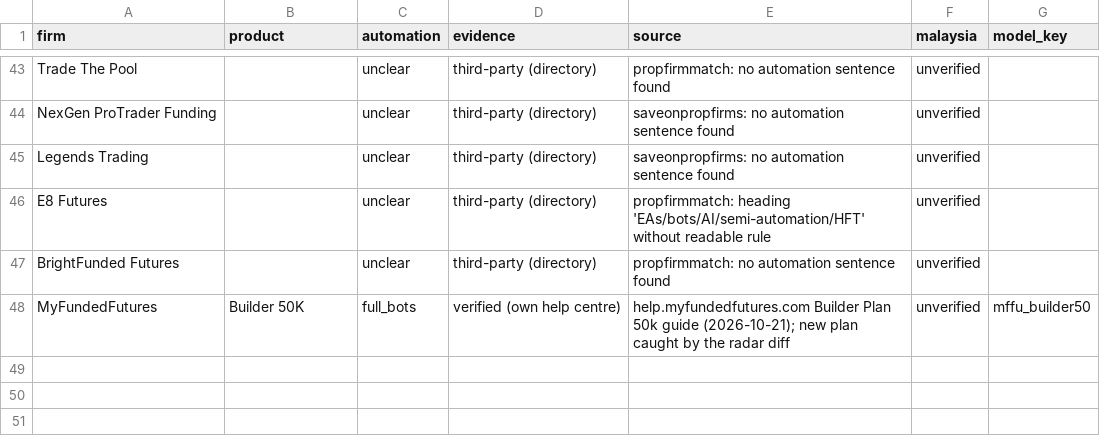
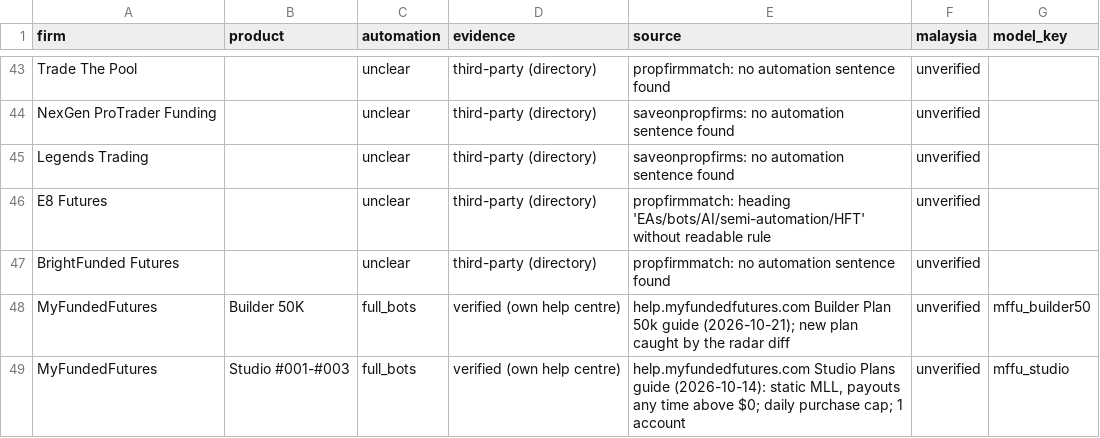
Before and after one commit to onooo641-jpg/LONG-CONVEXITY, a CSV file: docs/radar/prop_firms.csv, drawn as a sheet; only a part is shown, gaps mark what is left out.

```diff
--- a/docs/radar/prop_firms.csv
+++ b/docs/radar/prop_firms.csv
@@ -48 +48,2 @@ BrightFunded Futures,,unclear,third-party (directory),propfirmmatch: no automati
 MyFundedFutures,Builder 50K,full_bots,verified (own help centre),help.myfundedfutures.com Builder Plan 50k guide (2026-10-21); new plan caught by the radar diff,unverified,mffu_builder50
+MyFundedFutures,Studio #001-#003,full_bots,verified (own help centre),"help.myfundedfutures.com Studio Plans guide (2026-10-14): static MLL, payouts any time above $0; daily purchase cap; 1 account",unverified,mffu_studio
```
Also changed, not shown: 3 other files.
